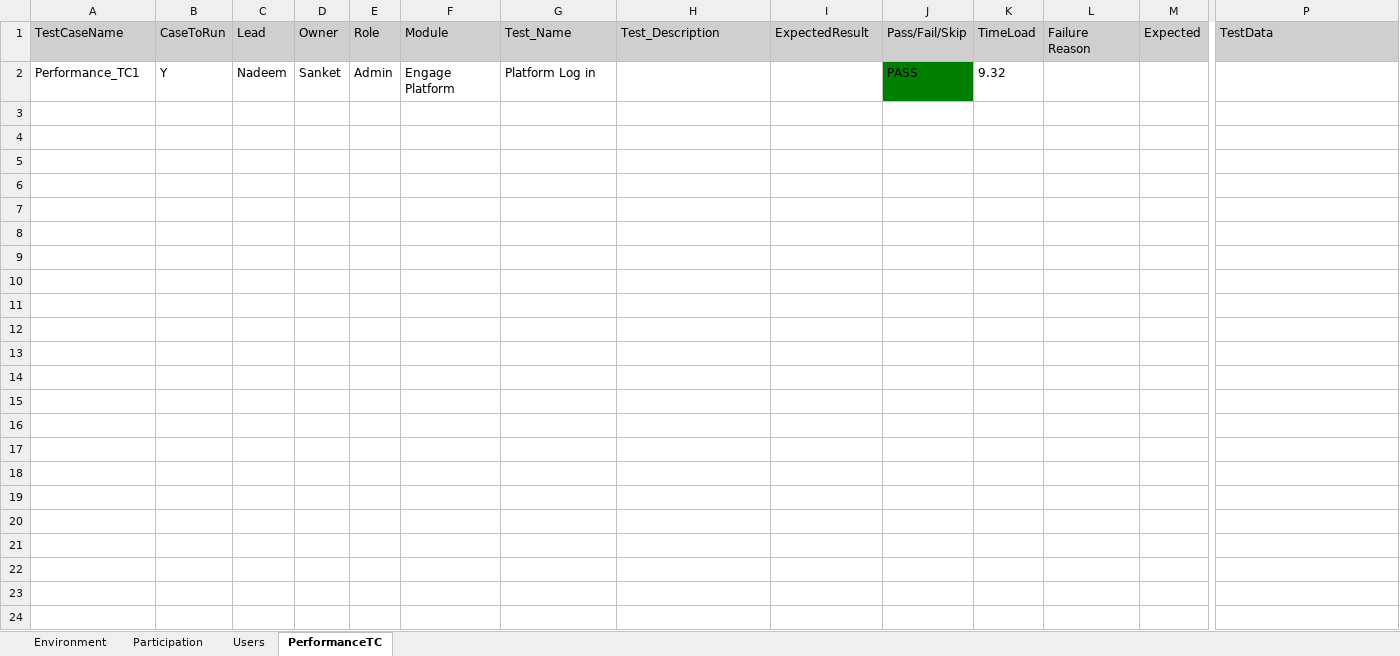
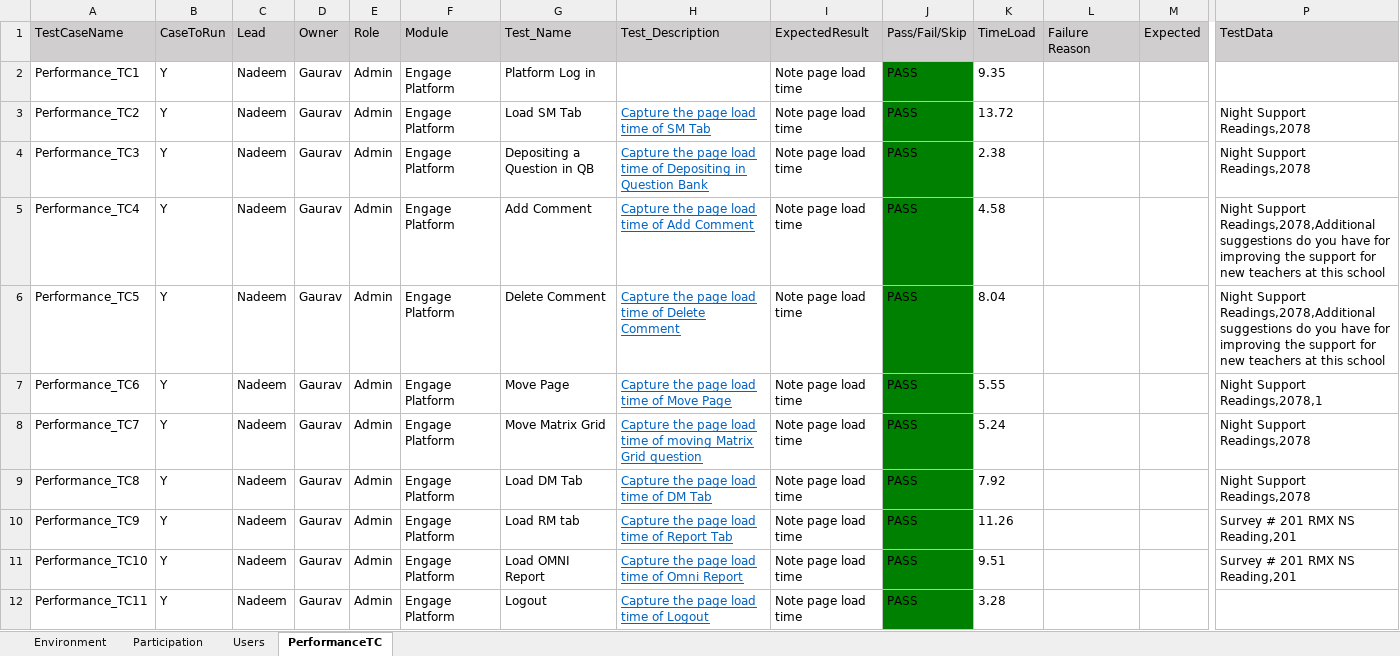
Before and after one commit to numankureshi/AuroraV2, an Excel workbook: Engage/Engage-Performance/src/main/resources/excelfiles/Engage_Performance.xlsx, sheet PerformanceTC, drawn as a sheet; only a part is shown, gaps mark what is left out; values as stored, in another font and other column widths than the file's, no borders; rows hold the shown columns only; the diff names each change by its address in the sheet, - before the commit and + after, or states it on an @@ line.

Commit message:
Zarca NS reading done

```diff
--- a/Engage/Engage-Performance/src/main/resources/excelfiles/Engage_Performance.xlsx (sheet PerformanceTC)
+++ b/Engage/Engage-Performance/src/main/resources/excelfiles/Engage_Performance.xlsx (sheet PerformanceTC)
-D2 (Owner): Sanket
+D2 (Owner): Gaurav
-I2 (ExpectedResult): (empty)
+I2 (ExpectedResult): Note page load time
-K2 (TimeLoad): 9.32
+K2 (TimeLoad): 9.35
+row 3: Performance_TC2 | Y | Nadeem | Gaurav | Admin | Engage Platform | Load SM Tab | Capture the page load time of SM Tab | Note page load time | PASS | 13.72 |  |  | Night Support Readings,2078
+row 4: Performance_TC3 | Y | Nadeem | Gaurav | Admin | Engage Platform | Depositing a Question in QB | Capture the page load time of Depositing in Question Bank | Note page load time | PASS | 2.38 |  |  | Night Support Readings,2078
+row 5: Performance_TC4 | Y | Nadeem | Gaurav | Admin | Engage Platform | Add Comment | Capture the page load time of Add Comment | Note page load time | PASS | 4.58 |  |  | Night Support Readings,2078,Additional suggestions do you have for improving the support for new teachers at this school
+row 6: Performance_TC5 | Y | Nadeem | Gaurav | Admin | Engage Platform | Delete Comment | Capture the page load time of Delete Comment | Note page load time | PASS | 8.04 |  |  | Night Support Readings,2078,Additional suggestions do you have for improving the support for new teachers at this school
+row 7: Performance_TC6 | Y | Nadeem | Gaurav | Admin | Engage Platform | Move Page | Capture the page load time of Move Page | Note page load time | PASS | 5.55 |  |  | Night Support Readings,2078,1
+row 8: Performance_TC7 | Y | Nadeem | Gaurav | Admin | Engage Platform | Move Matrix Grid | Capture the page load time of moving Matrix Grid question | Note page load time | PASS | 5.24 |  |  | Night Support Readings,2078
+row 9: Performance_TC8 | Y | Nadeem | Gaurav | Admin | Engage Platform | Load DM Tab | Capture the page load time of DM Tab | Note page load time | PASS | 7.92 |  |  | Night Support Readings,2078
+row 10: Performance_TC9 | Y | Nadeem | Gaurav | Admin | Engage Platform | Load RM tab | Capture the page load time of Report Tab | Note page load time | PASS | 11.26 |  |  | Survey # 201 RMX NS Reading,201
+row 11: Performance_TC10 | Y | Nadeem | Gaurav | Admin | Engage Platform | Load OMNI Report | Capture the page load time of Omni Report | Note page load time | PASS | 9.51 |  |  | Survey # 201 RMX NS Reading,201
+row 12: Performance_TC11 | Y | Nadeem | Gaurav | Admin | Engage Platform | Logout | Capture the page load time of Logout | Note page load time | PASS | 3.28
```
Also changed, not shown: sheet Users, sheet Environment, Engage/K12-Performance/src/main/resources/excelfiles/K12_Performance.xlsx, 13 other files.
